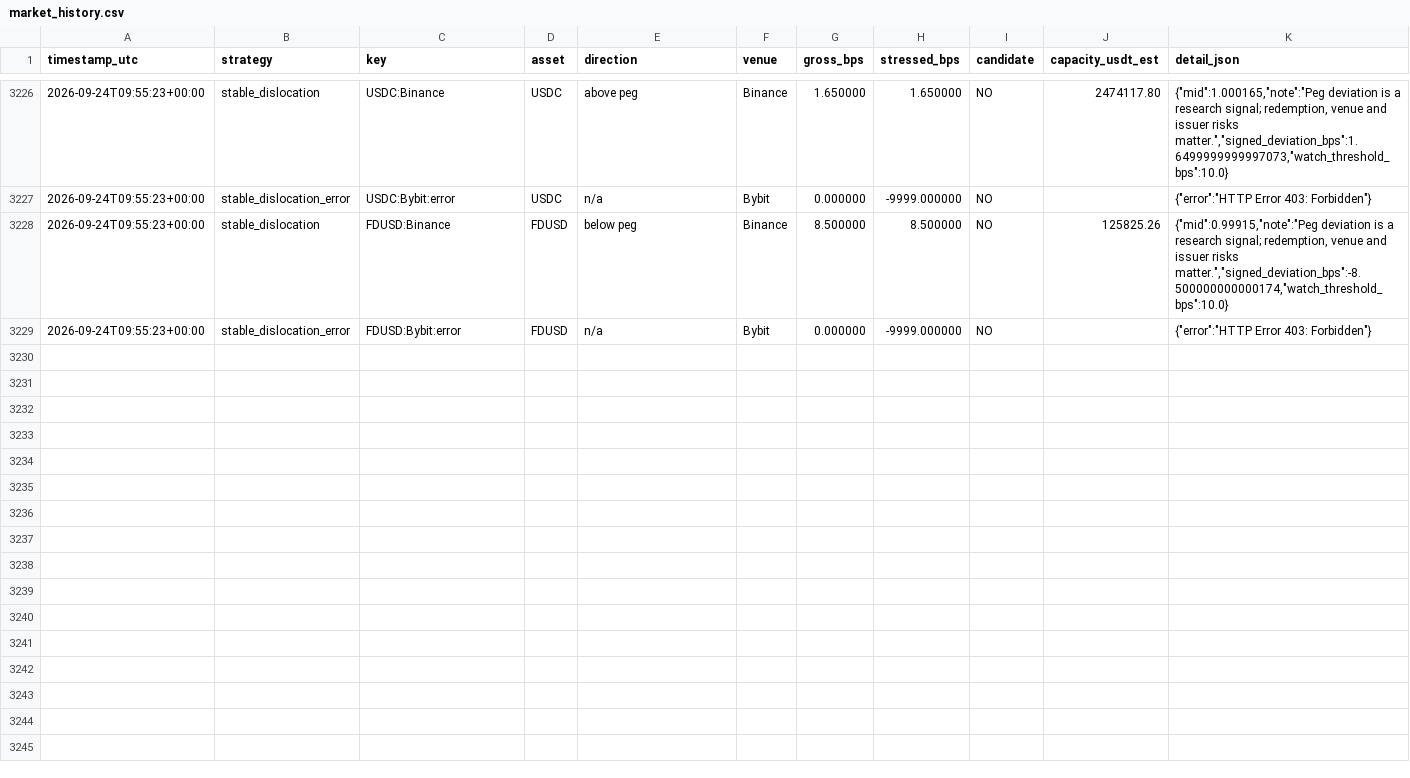
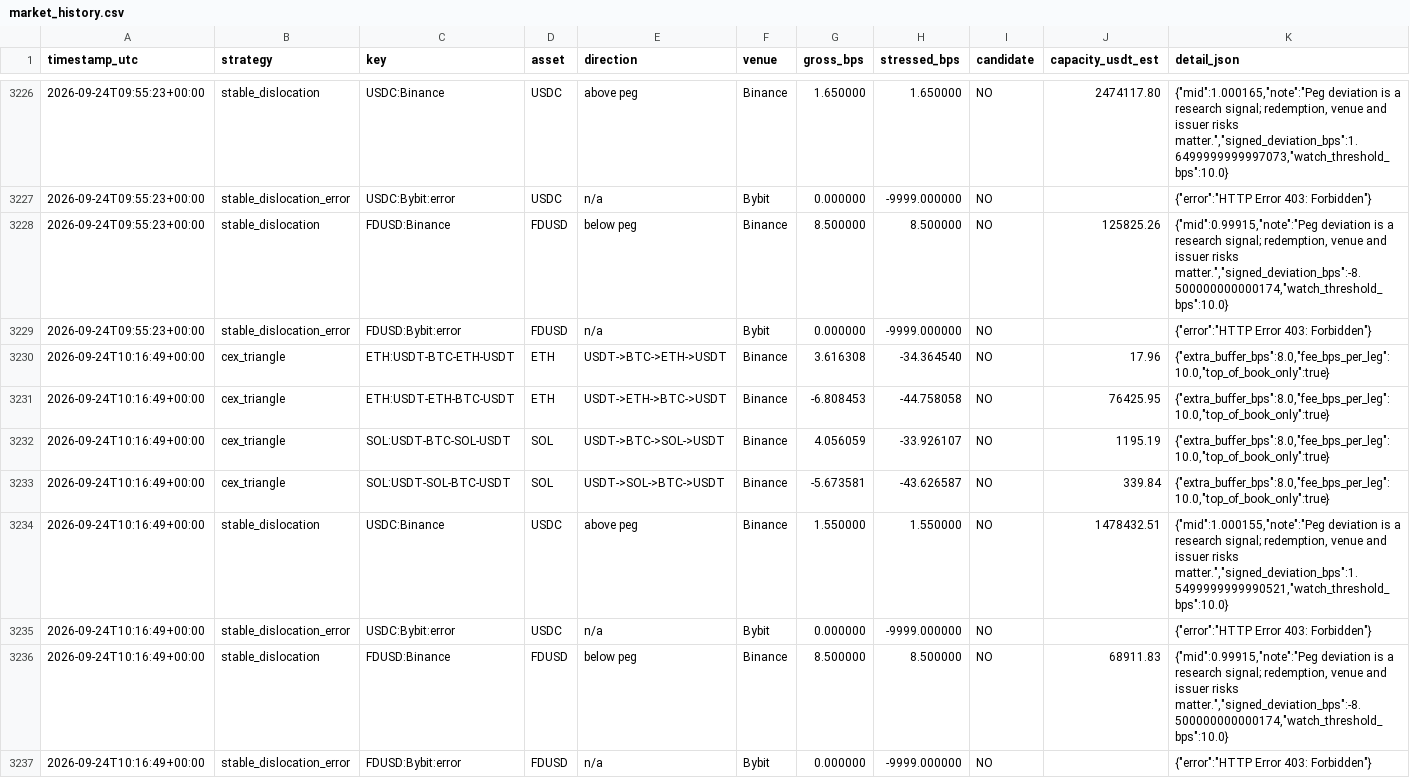
Before and after one commit to arsider-hash/arsider, a CSV file: arbbot/data/market_history.csv, drawn as a sheet; only a part is shown, gaps mark what is left out.

```diff
--- a/arbbot/data/market_history.csv
+++ b/arbbot/data/market_history.csv
@@ -3229 +3229,9 @@ timestamp_utc,strategy,key,asset,direction,venue,gross_bps,stressed_bps,candidat
 2026-09-24T09:55:23+00:00,stable_dislocation_error,FDUSD:Bybit:error,FDUSD,n/a,Bybit,0.000000,-9999.000000,NO,,"{""error"":""HTTP Error 403: Forbidden""}"
+2026-09-24T10:16:49+00:00,cex_triangle,ETH:USDT-BTC-ETH-USDT,ETH,USDT->BTC->ETH->USDT,Binance,3.616308,-34.364540,NO,17.96,"{""extra_buffer_bps"":8.0,""fee_bps_per_leg"":10.0,""top_of_book_only"":true}"
+2026-09-24T10:16:49+00:00,cex_triangle,ETH:USDT-ETH-BTC-USDT,ETH,USDT->ETH->BTC->USDT,Binance,-6.808453,-44.758058,NO,76425.95,"{""extra_buffer_bps"":8.0,""fee_bps_per_leg"":10.0,""top_of_book_only"":true}"
+2026-09-24T10:16:49+00:00,cex_triangle,SOL:USDT-BTC-SOL-USDT,SOL,USDT->BTC->SOL->USDT,Binance,4.056059,-33.926107,NO,1195.19,"{""extra_buffer_bps"":8.0,""fee_bps_per_leg"":10.0,""top_of_book_only"":true}"
+2026-09-24T10:16:49+00:00,cex_triangle,SOL:USDT-SOL-BTC-USDT,SOL,USDT->SOL->BTC->USDT,Binance,-5.673581,-43.626587,NO,339.84,"{""extra_buffer_bps"":8.0,""fee_bps_per_leg"":10.0,""top_of_book_only"":true}"
+2026-09-24T10:16:49+00:00,stable_dislocation,USDC:Binance,USDC,above peg,Binance,1.550000,1.550000,NO,1478432.51,"{""mid"":1.000155,""note"":""Peg deviation is a research signal; redemption, venue and issuer risks matter."",""signed_deviation_bps"":1.5499999999990521,""watch_threshold_bps"":10.0}"
+2026-09-24T10:16:49+00:00,stable_dislocation_error,USDC:Bybit:error,USDC,n/a,Bybit,0.000000,-9999.000000,NO,,"{""error"":""HTTP Error 403: Forbidden""}"
+2026-09-24T10:16:49+00:00,stable_dislocation,FDUSD:Binance,FDUSD,below peg,Binance,8.500000,8.500000,NO,68911.83,"{""mid"":0.99915,""note"":""Peg deviation is a research signal; redemption, venue and issuer risks matter."",""signed_deviation_bps"":-8.500000000000174,""watch_threshold_bps"":10.0}"
+2026-09-24T10:16:49+00:00,stable_dislocation_error,FDUSD:Bybit:error,FDUSD,n/a,Bybit,0.000000,-9999.000000,NO,,"{""error"":""HTTP Error 403: Forbidden""}"
```
Also changed, not shown: arbbot/data/history.csv, arbbot/data/shadow_trades.csv, 23 other files.
